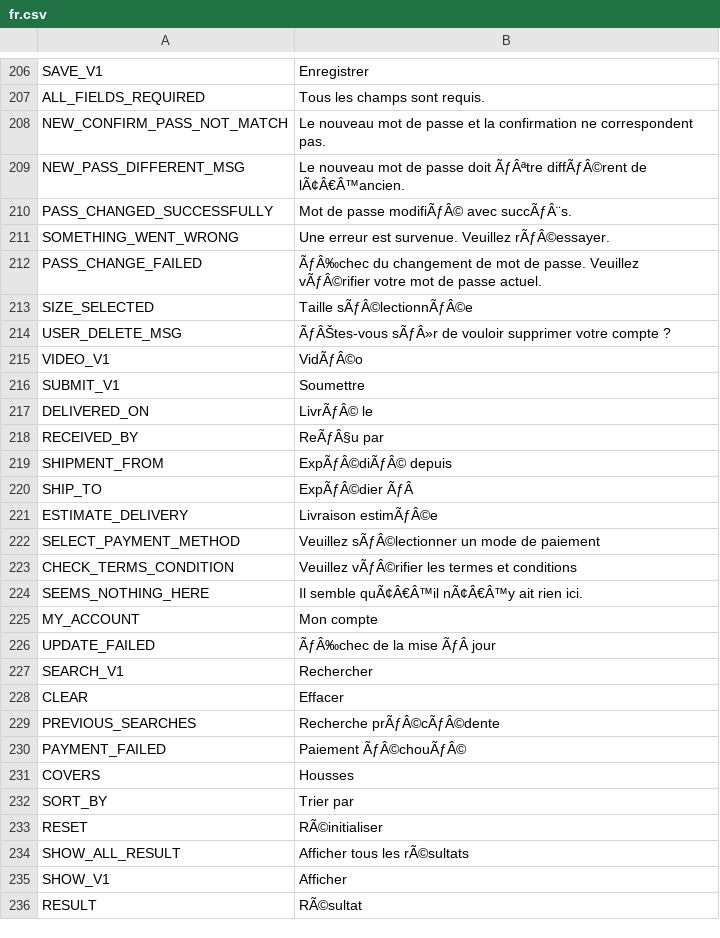
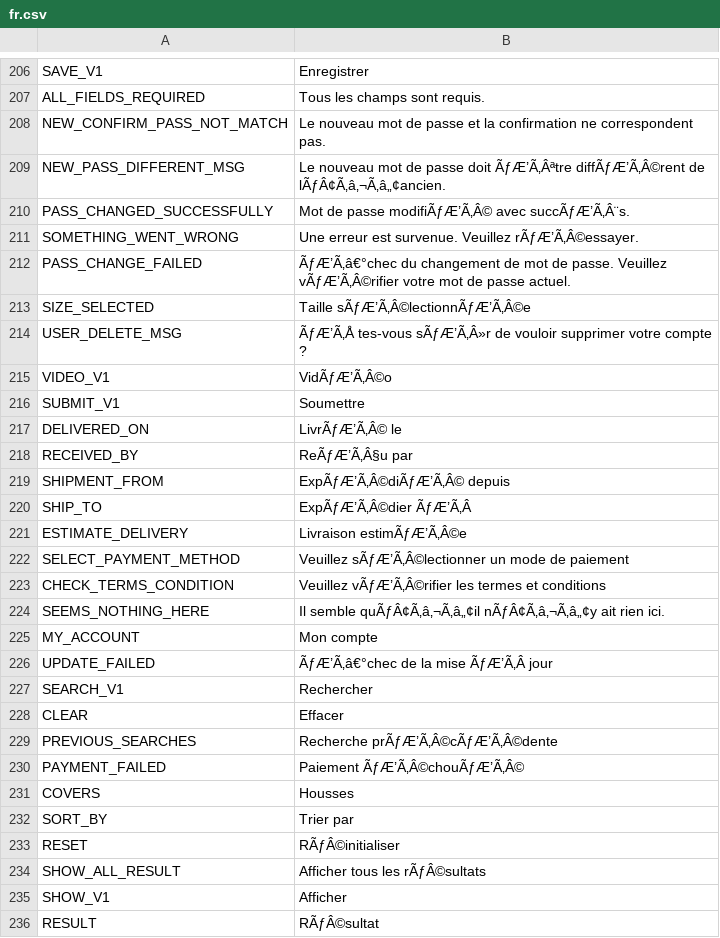
Before and after one commit to avijit-developer/languages, a CSV file: locales/fr.csv, drawn as a sheet; only a part is shown, gaps mark what is left out; the diff covers the shown part only.

```diff
--- a/locales/fr.csv
+++ b/locales/fr.csv
@@ -208,29 +208,29 @@ ALL_FIELDS_REQUIRED,Tous les champs sont requis.
 NEW_CONFIRM_PASS_NOT_MATCH,Le nouveau mot de passe et la confirmation ne correspondent pas.
-NEW_PASS_DIFFERENT_MSG,Le nouveau mot de passe doit ÃƒÂªtre diffÃƒÂ©rent de lÃ¢Â€Â™ancien.
-PASS_CHANGED_SUCCESSFULLY,Mot de passe modifiÃƒÂ© avec succÃƒÂ¨s.
-SOMETHING_WENT_WRONG,Une erreur est survenue. Veuillez rÃƒÂ©essayer.
-PASS_CHANGE_FAILED,ÃƒÂ‰chec du changement de mot de passe. Veuillez vÃƒÂ©rifier votre mot de passe actuel.
-SIZE_SELECTED,Taille sÃƒÂ©lectionnÃƒÂ©e
-USER_DELETE_MSG,ÃƒÂŠtes-vous sÃƒÂ»r de vouloir supprimer votre compte ?
-VIDEO_V1,VidÃƒÂ©o
+NEW_PASS_DIFFERENT_MSG,Le nouveau mot de passe doit ÃƒÆ’Ã‚Âªtre diffÃƒÆ’Ã‚Â©rent de lÃƒÂ¢Ã‚â‚¬Ã‚â„¢ancien.
+PASS_CHANGED_SUCCESSFULLY,Mot de passe modifiÃƒÆ’Ã‚Â© avec succÃƒÆ’Ã‚Â¨s.
+SOMETHING_WENT_WRONG,Une erreur est survenue. Veuillez rÃƒÆ’Ã‚Â©essayer.
+PASS_CHANGE_FAILED,ÃƒÆ’Ã‚â€°chec du changement de mot de passe. Veuillez vÃƒÆ’Ã‚Â©rifier votre mot de passe actuel.
+SIZE_SELECTED,Taille sÃƒÆ’Ã‚Â©lectionnÃƒÆ’Ã‚Â©e
+USER_DELETE_MSG,ÃƒÆ’Ã‚Å tes-vous sÃƒÆ’Ã‚Â»r de vouloir supprimer votre compte ?
+VIDEO_V1,VidÃƒÆ’Ã‚Â©o
 SUBMIT_V1,Soumettre
-DELIVERED_ON,LivrÃƒÂ© le
-RECEIVED_BY,ReÃƒÂ§u par
-SHIPMENT_FROM,ExpÃƒÂ©diÃƒÂ© depuis
-SHIP_TO,ExpÃƒÂ©dier ÃƒÂ 
-ESTIMATE_DELIVERY,Livraison estimÃƒÂ©e
-SELECT_PAYMENT_METHOD,Veuillez sÃƒÂ©lectionner un mode de paiement
-CHECK_TERMS_CONDITION,Veuillez vÃƒÂ©rifier les termes et conditions
-SEEMS_NOTHING_HERE,Il semble quÃ¢Â€Â™il nÃ¢Â€Â™y ait rien ici.
+DELIVERED_ON,LivrÃƒÆ’Ã‚Â© le
+RECEIVED_BY,ReÃƒÆ’Ã‚Â§u par
+SHIPMENT_FROM,ExpÃƒÆ’Ã‚Â©diÃƒÆ’Ã‚Â© depuis
+SHIP_TO,ExpÃƒÆ’Ã‚Â©dier ÃƒÆ’Ã‚Â 
+ESTIMATE_DELIVERY,Livraison estimÃƒÆ’Ã‚Â©e
+SELECT_PAYMENT_METHOD,Veuillez sÃƒÆ’Ã‚Â©lectionner un mode de paiement
+CHECK_TERMS_CONDITION,Veuillez vÃƒÆ’Ã‚Â©rifier les termes et conditions
+SEEMS_NOTHING_HERE,Il semble quÃƒÂ¢Ã‚â‚¬Ã‚â„¢il nÃƒÂ¢Ã‚â‚¬Ã‚â„¢y ait rien ici.
 MY_ACCOUNT,Mon compte
-UPDATE_FAILED,ÃƒÂ‰chec de la mise ÃƒÂ  jour
+UPDATE_FAILED,ÃƒÆ’Ã‚â€°chec de la mise ÃƒÆ’Ã‚Â  jour
 SEARCH_V1,Rechercher
 CLEAR,Effacer
-PREVIOUS_SEARCHES,Recherche prÃƒÂ©cÃƒÂ©dente
-PAYMENT_FAILED,Paiement ÃƒÂ©chouÃƒÂ©
+PREVIOUS_SEARCHES,Recherche prÃƒÆ’Ã‚Â©cÃƒÆ’Ã‚Â©dente
+PAYMENT_FAILED,Paiement ÃƒÆ’Ã‚Â©chouÃƒÆ’Ã‚Â©
 COVERS,Housses
 SORT_BY,Trier par
-RESET,RÃ©initialiser
-SHOW_ALL_RESULT,Afficher tous les rÃ©sultats
+RESET,RÃƒÂ©initialiser
+SHOW_ALL_RESULT,Afficher tous les rÃƒÂ©sultats
 SHOW_V1,Afficher
-RESULT,RÃ©sultat
+RESULT,RÃƒÂ©sultat
```
Also changed, not shown: 1 added row and 88 edited cells elsewhere in this file, locales/de.csv, locales/en.csv, 2 other files.
